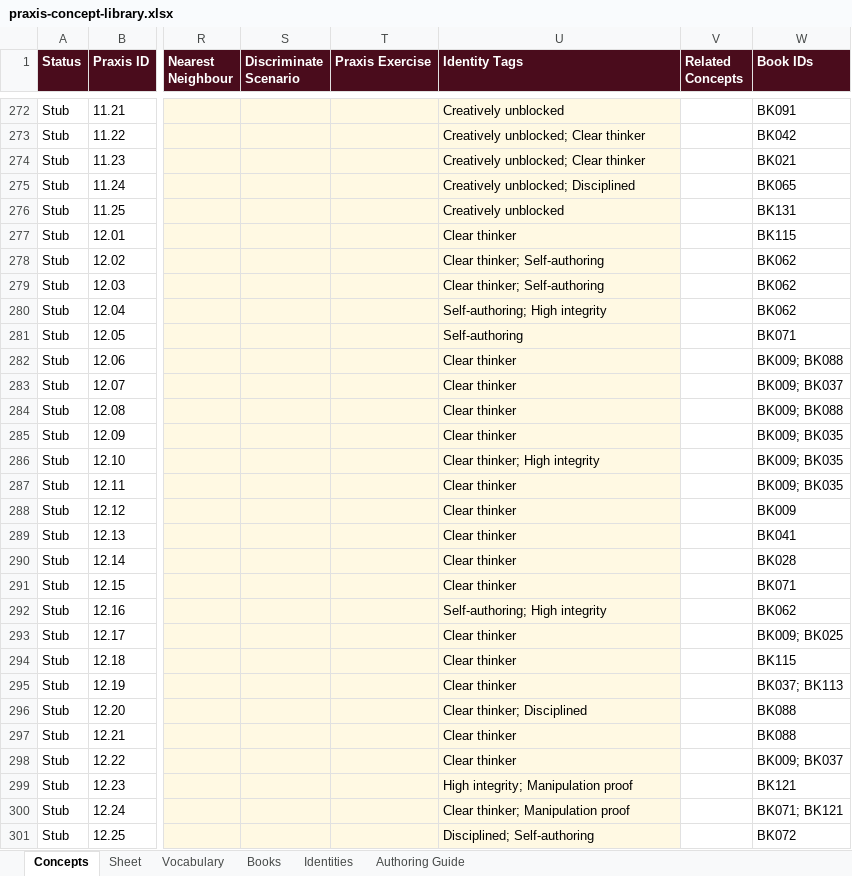
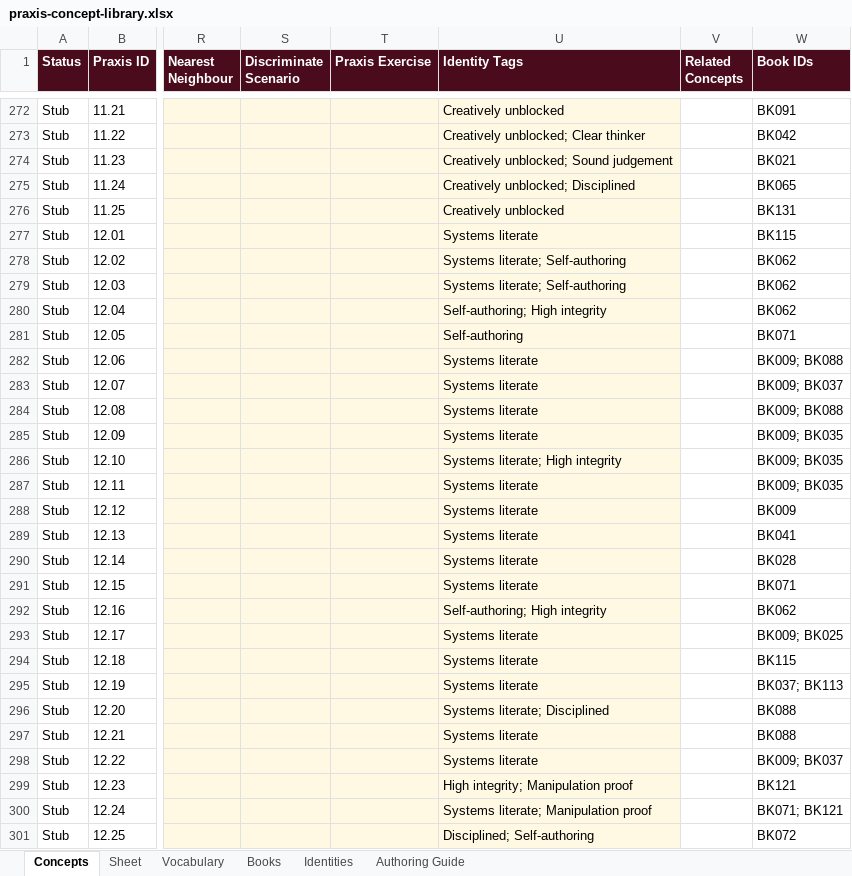
Before and after one commit to AuthoraAcquisition/PraxisNow, an Excel workbook: content/praxis-concept-library.xlsx, sheet Concepts, drawn as a sheet; only a part is shown, gaps mark what is left out; values as stored, in another font and other column widths than the file's, no borders; charts and pictures not drawn; the diff covers the shown part only; the diff names each change by its address in the sheet, - before the commit and + after, or states it on an @@ line.

```diff
--- a/content/praxis-concept-library.xlsx (sheet Concepts)
+++ b/content/praxis-concept-library.xlsx (sheet Concepts)
-U274 (Identity Tags): Creatively unblocked; Clear thinker
+U274 (Identity Tags): Creatively unblocked; Sound judgement
-U277 (Identity Tags): Clear thinker
+U277 (Identity Tags): Systems literate
-U278:U279 (Identity Tags): Clear thinker; Self-authoring
+U278:U279 (Identity Tags): Systems literate; Self-authoring
-U282:U285 (Identity Tags): Clear thinker
+U282:U285 (Identity Tags): Systems literate
-U286 (Identity Tags): Clear thinker; High integrity
+U286 (Identity Tags): Systems literate; High integrity
-U287:U291 (Identity Tags): Clear thinker
+U287:U291 (Identity Tags): Systems literate
-U293:U295 (Identity Tags): Clear thinker
+U293:U295 (Identity Tags): Systems literate
-U296 (Identity Tags): Clear thinker; Disciplined
+U296 (Identity Tags): Systems literate; Disciplined
-U297:U298 (Identity Tags): Clear thinker
+U297:U298 (Identity Tags): Systems literate
-U300 (Identity Tags): Clear thinker; Manipulation proof
+U300 (Identity Tags): Systems literate; Manipulation proof
```
Also changed, not shown: 91 edited cells elsewhere in this sheet, sheet Identities, sheet Vocabulary, 3 other files.
